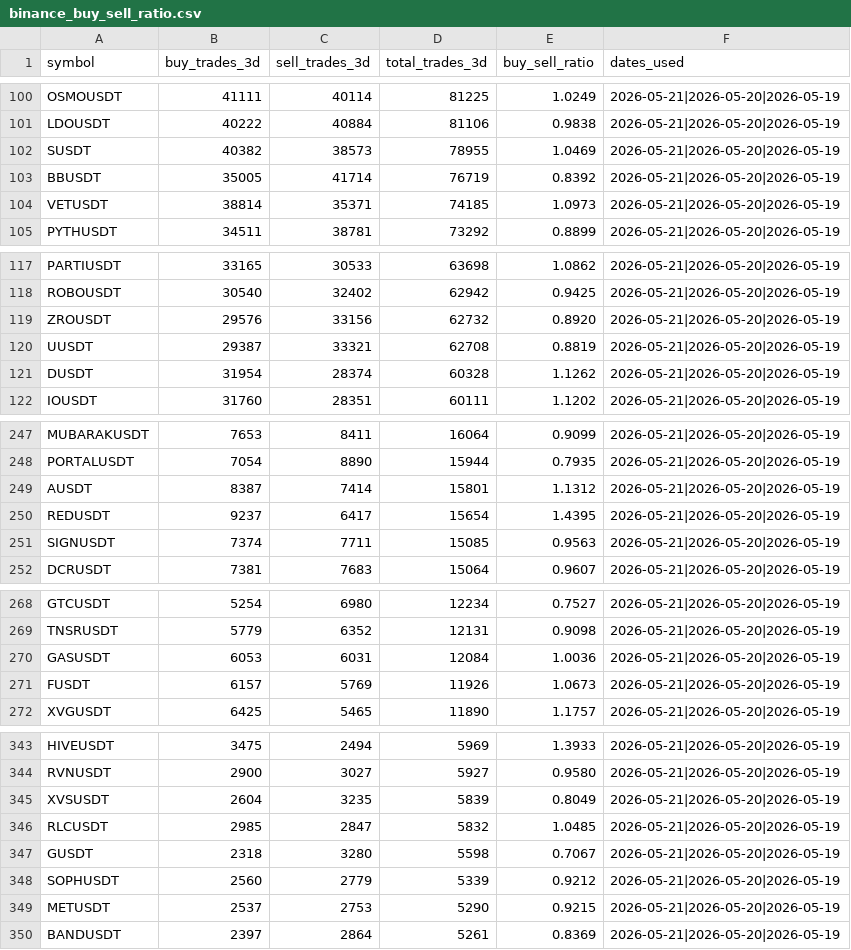
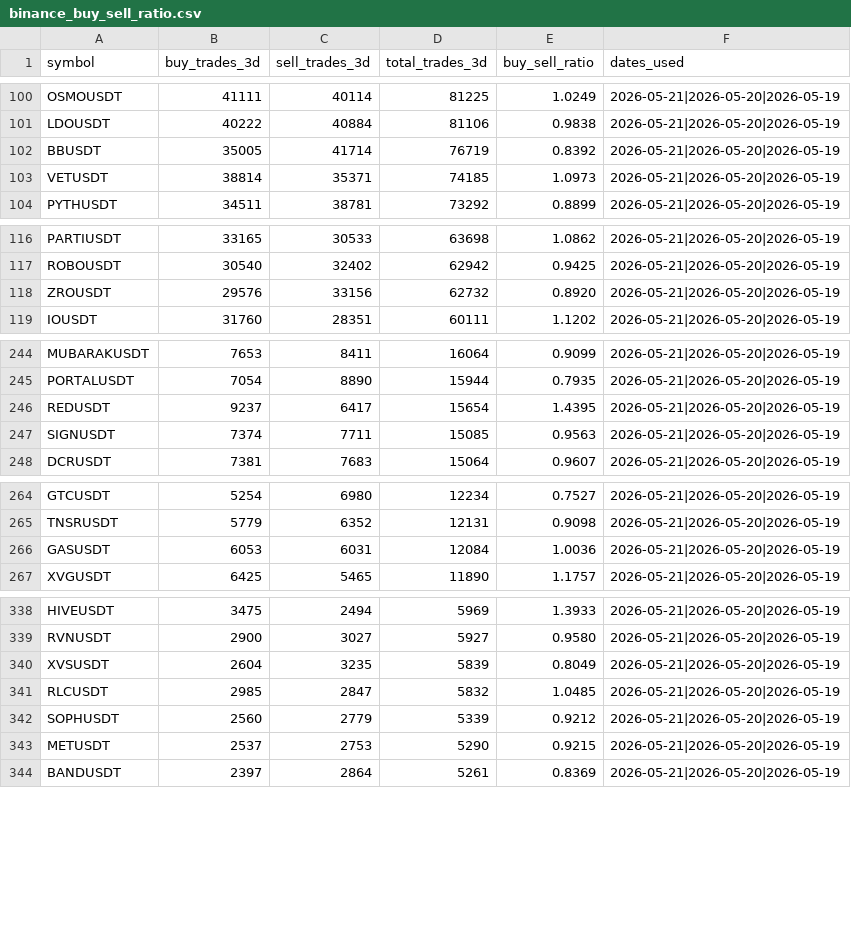
Before and after one commit to Osturn-create/CoinPredictor, a CSV file: Desktop/Github_Folder/CoinPredictor/binance_buy_sell_ratio.csv, drawn as a sheet; only a part is shown, gaps mark what is left out.

```diff
--- a/Desktop/Github_Folder/CoinPredictor/binance_buy_sell_ratio.csv
+++ b/Desktop/Github_Folder/CoinPredictor/binance_buy_sell_ratio.csv
@@ -101,3 +101,2 @@ OSMOUSDT,41111,40114,81225,1.0249,2026-05-21|2026-05-20|2026-05-19
 LDOUSDT,40222,40884,81106,0.9838,2026-05-21|2026-05-20|2026-05-19
-SUSDT,40382,38573,78955,1.0469,2026-05-21|2026-05-20|2026-05-19
 BBUSDT,35005,41714,76719,0.8392,2026-05-21|2026-05-20|2026-05-19
@@ -119,4 +118,2 @@ ROBOUSDT,30540,32402,62942,0.9425,2026-05-21|2026-05-20|2026-05-19
 ZROUSDT,29576,33156,62732,0.8920,2026-05-21|2026-05-20|2026-05-19
-UUSDT,29387,33321,62708,0.8819,2026-05-21|2026-05-20|2026-05-19
-DUSDT,31954,28374,60328,1.1262,2026-05-21|2026-05-20|2026-05-19
 IOUSDT,31760,28351,60111,1.1202,2026-05-21|2026-05-20|2026-05-19
@@ -248,3 +245,2 @@ MUBARAKUSDT,7653,8411,16064,0.9099,2026-05-21|2026-05-20|2026-05-19
 PORTALUSDT,7054,8890,15944,0.7935,2026-05-21|2026-05-20|2026-05-19
-AUSDT,8387,7414,15801,1.1312,2026-05-21|2026-05-20|2026-05-19
 REDUSDT,9237,6417,15654,1.4395,2026-05-21|2026-05-20|2026-05-19
@@ -270,3 +266,2 @@ TNSRUSDT,5779,6352,12131,0.9098,2026-05-21|2026-05-20|2026-05-19
 GASUSDT,6053,6031,12084,1.0036,2026-05-21|2026-05-20|2026-05-19
-FUSDT,6157,5769,11926,1.0673,2026-05-21|2026-05-20|2026-05-19
 XVGUSDT,6425,5465,11890,1.1757,2026-05-21|2026-05-20|2026-05-19
@@ -346,3 +341,2 @@ XVSUSDT,2604,3235,5839,0.8049,2026-05-21|2026-05-20|2026-05-19
 RLCUSDT,2985,2847,5832,1.0485,2026-05-21|2026-05-20|2026-05-19
-GUSDT,2318,3280,5598,0.7067,2026-05-21|2026-05-20|2026-05-19
 SOPHUSDT,2560,2779,5339,0.9212,2026-05-21|2026-05-20|2026-05-19
```
Also changed, not shown: 15 other files.
